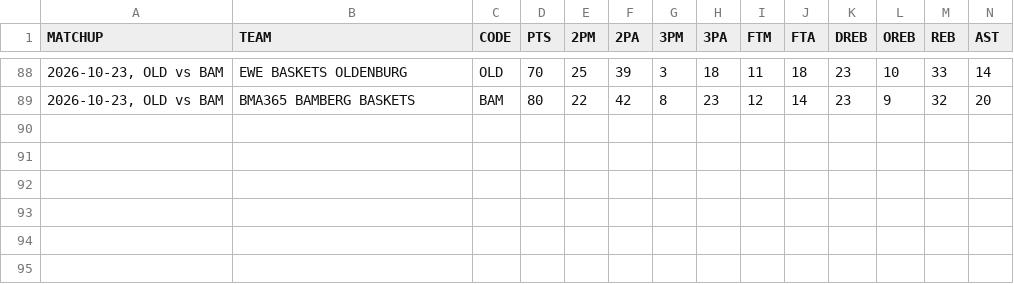
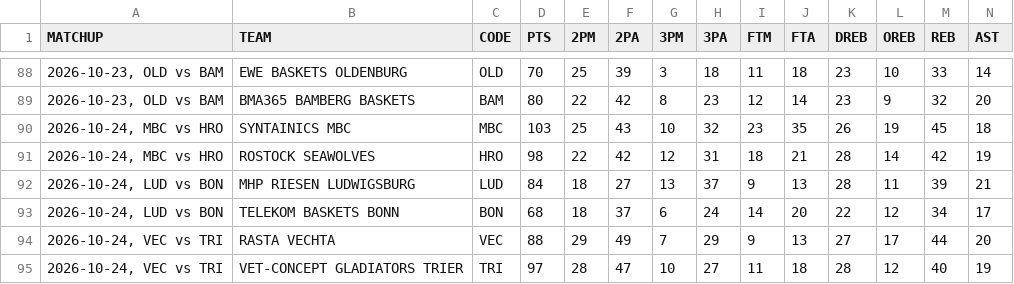
Before and after one commit to filippospol/R-bball-projects, a CSV file: bball-stats/data/DE-teams.csv, drawn as a sheet; only a part is shown, gaps mark what is left out; rows hold the shown columns only; the diff names each change by its address in the sheet, - before the commit and + after, or states it on an @@ line.

```diff
--- a/bball-stats/data/DE-teams.csv
+++ b/bball-stats/data/DE-teams.csv
+row 90: 2026-10-24, MBC vs HRO | SYNTAINICS MBC | MBC | 103 | 25 | 43 | 10 | 32 | 23 | 35 | 26 | 19 | 45 | 18
+row 91: 2026-10-24, MBC vs HRO | ROSTOCK SEAWOLVES | HRO | 98 | 22 | 42 | 12 | 31 | 18 | 21 | 28 | 14 | 42 | 19
+row 92: 2026-10-24, LUD vs BON | MHP RIESEN LUDWIGSBURG | LUD | 84 | 18 | 27 | 13 | 37 | 9 | 13 | 28 | 11 | 39 | 21
+row 93: 2026-10-24, LUD vs BON | TELEKOM BASKETS BONN | BON | 68 | 18 | 37 | 6 | 24 | 14 | 20 | 22 | 12 | 34 | 17
+row 94: 2026-10-24, VEC vs TRI | RASTA VECHTA | VEC | 88 | 29 | 49 | 7 | 29 | 9 | 13 | 27 | 17 | 44 | 20
+row 95: 2026-10-24, VEC vs TRI | VET-CONCEPT GLADIATORS TRIER | TRI | 97 | 28 | 47 | 10 | 27 | 11 | 18 | 28 | 12 | 40 | 19
```
Also changed, not shown: bball-stats/data/ES-teams.csv, bball-stats/data/FR-teams.csv, 8 other files.
